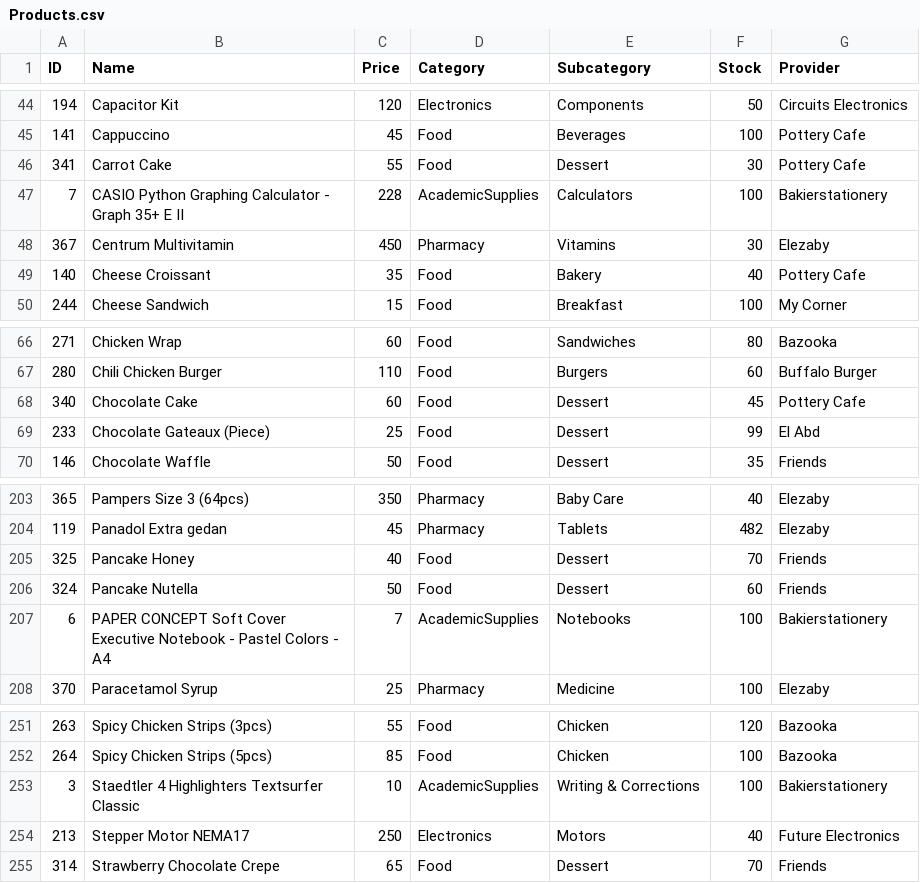
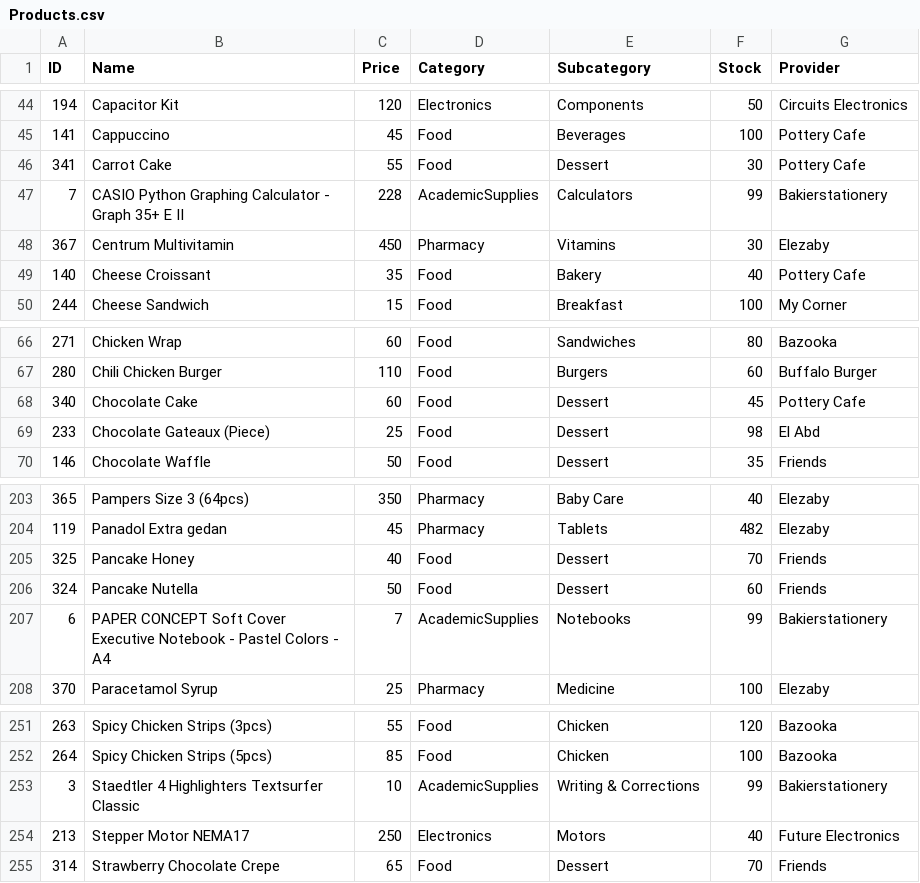
Before and after one commit to NU-Data-Structure/Data-Structure-Project, a CSV file: data/Products.csv, drawn as a sheet; only a part is shown, gaps mark what is left out.

```diff
--- a/data/Products.csv
+++ b/data/Products.csv
@@ -46,3 +46,3 @@ ID,Name,Price,Category,Subcategory,Stock,Provider
 341,Carrot Cake,55,Food,Dessert,30,Pottery Cafe
-7,CASIO Python Graphing Calculator - Graph 35+ E II,228,AcademicSupplies,Calculators,100,Bakierstationery
+7,CASIO Python Graphing Calculator - Graph 35+ E II,228,AcademicSupplies,Calculators,99,Bakierstationery
 367,Centrum Multivitamin,450,Pharmacy,Vitamins,30,Elezaby
@@ -68,3 +68,3 @@ ID,Name,Price,Category,Subcategory,Stock,Provider
 340,Chocolate Cake,60,Food,Dessert,45,Pottery Cafe
-233,Chocolate Gateaux (Piece),25,Food,Dessert,99,El Abd
+233,Chocolate Gateaux (Piece),25,Food,Dessert,98,El Abd
 146,Chocolate Waffle,50,Food,Dessert,35,Friends
@@ -206,3 +206,3 @@ ID,Name,Price,Category,Subcategory,Stock,Provider
 324,Pancake Nutella,50,Food,Dessert,60,Friends
-6,PAPER CONCEPT Soft Cover Executive Notebook - Pastel Colors - A4,7,AcademicSupplies,Notebooks,100,Bakierstationery
+6,PAPER CONCEPT Soft Cover Executive Notebook - Pastel Colors - A4,7,AcademicSupplies,Notebooks,99,Bakierstationery
 370,Paracetamol Syrup,25,Pharmacy,Medicine,100,Elezaby
@@ -252,3 +252,3 @@ ID,Name,Price,Category,Subcategory,Stock,Provider
 264,Spicy Chicken Strips (5pcs),85,Food,Chicken,100,Bazooka
-3,Staedtler 4 Highlighters Textsurfer Classic,10,AcademicSupplies,Writing & Corrections,100,Bakierstationery
+3,Staedtler 4 Highlighters Textsurfer Classic,10,AcademicSupplies,Writing & Corrections,99,Bakierstationery
 213,Stepper Motor NEMA17,250,Electronics,Motors,40,Future Electronics
```
Also changed, not shown: data/Customer_List.csv, data/Orders.csv, 10 other files.
